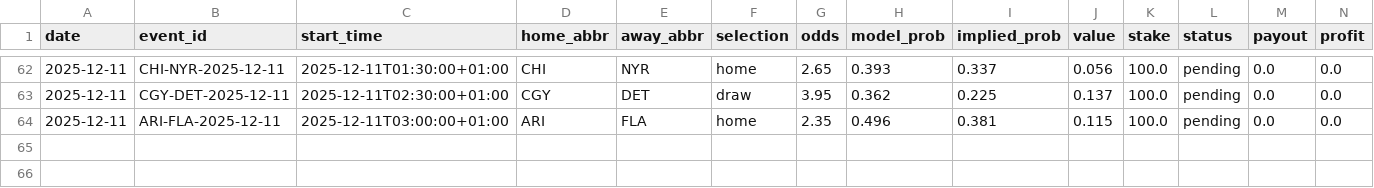
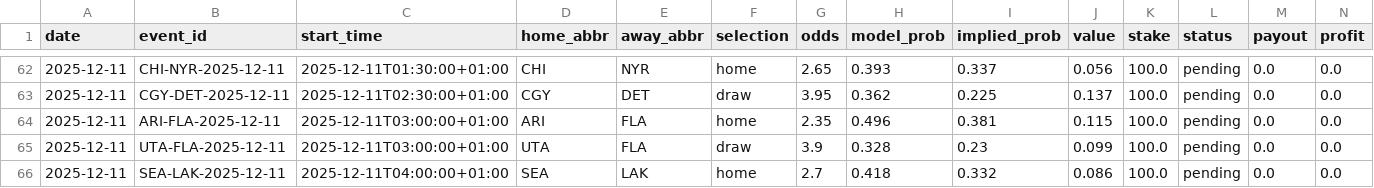
Before and after one commit to egeiran/NHL-ML-Prediction-Model, a CSV file: NHL/data/bet_history.csv, drawn as a sheet; only a part is shown, gaps mark what is left out; rows hold the shown columns only; the diff names each change by its address in the sheet, - before the commit and + after, or states it on an @@ line.

Commit message:
feat: add new betting entries for UTA-FLA and SEA-LAK on 2025-12-11

```diff
--- a/NHL/data/bet_history.csv
+++ b/NHL/data/bet_history.csv
+row 65: 2025-12-11 | UTA-FLA-2025-12-11 | 2025-12-11T03:00:00+01:00 | UTA | FLA | draw | 3.9 | 0.328 | 0.23 | 0.099 | 100.0 | pending | 0.0 | 0.0
+row 66: 2025-12-11 | SEA-LAK-2025-12-11 | 2025-12-11T04:00:00+01:00 | SEA | LAK | home | 2.7 | 0.418 | 0.332 | 0.086 | 100.0 | pending | 0.0 | 0.0
```
